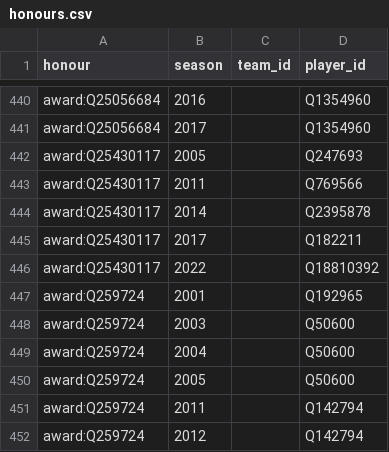
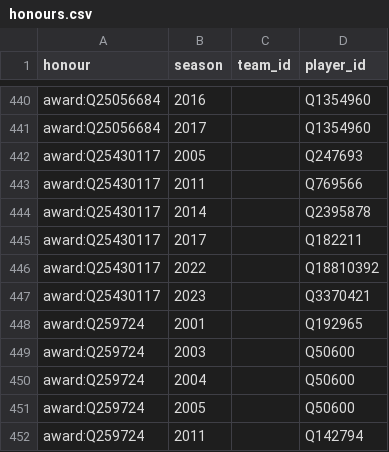
Before and after one commit to dh91igysb4/ONLYFMS, a CSV file: data/football/honours.csv, drawn as a sheet; only a part is shown, gaps mark what is left out; the shorter side is filled out with more unchanged rows.

```diff
--- a/data/football/honours.csv
+++ b/data/football/honours.csv
@@ -446,2 +446,3 @@ award:Q25430117,2017,,Q182211
 award:Q25430117,2022,,Q18810392
+award:Q25430117,2023,,Q3370421
 award:Q259724,2001,,Q192965
```
Also changed, not shown: data/football/caps.csv, data/football/nations.csv, 5 other files.
